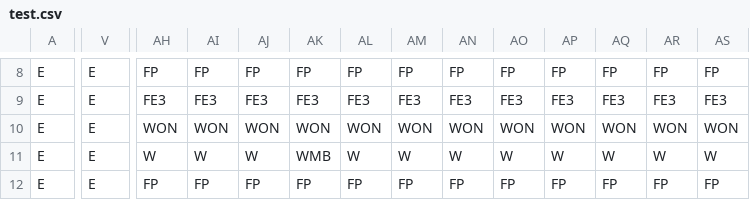
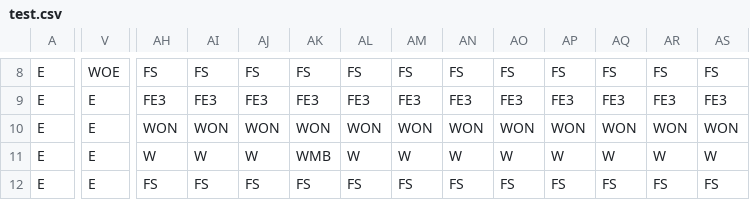
Before and after one commit to hekhuisk-posit/streamlit-rogue, a CSV file: test.csv, drawn as a sheet; only a part is shown, gaps mark what is left out; the diff covers the shown part only; the diff names each change by its address in the sheet, - before the commit and + after, or states it on an @@ line.

```diff
--- a/test.csv
+++ b/test.csv
-V8: E
+V8: WOE
-AH8: FP
+AH8: FS
-AI8: FP
+AI8: FS
-AJ8: FP
+AJ8: FS
-AK8: FP
+AK8: FS
-AL8: FP
+AL8: FS
-AM8: FP
+AM8: FS
-AN8: FP
+AN8: FS
-AO8: FP
+AO8: FS
-AP8: FP
+AP8: FS
-AQ8: FP
+AQ8: FS
-AR8: FP
+AR8: FS
-AS8: FP
+AS8: FS
-AH12: FP
+AH12: FS
-AI12: FP
+AI12: FS
-AJ12: FP
+AJ12: FS
-AK12: FP
+AK12: FS
-AL12: FP
+AL12: FS
-AM12: FP
+AM12: FS
-AN12: FP
+AN12: FS
-AO12: FP
+AO12: FS
-AP12: FP
+AP12: FS
-AQ12: FP
+AQ12: FS
-AR12: FP
+AR12: FS
-AS12: FP
+AS12: FS
```
Also changed, not shown: 67 edited cells elsewhere in this file, 3 other files.
